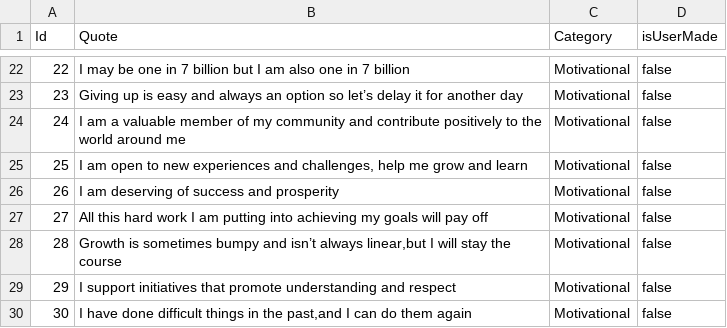
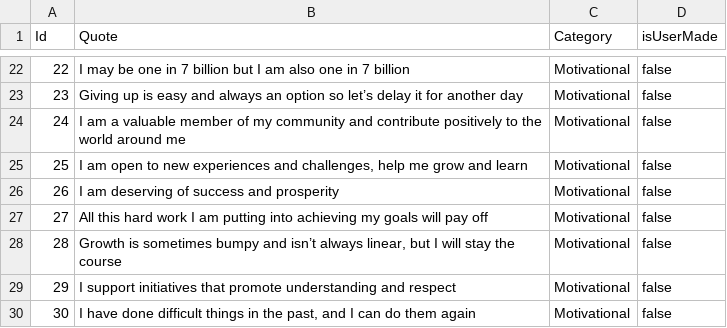
Before and after one commit to alexiargaez/DALAapp, a CSV file: data/affirmations.csv, drawn as a sheet; only a part is shown, gaps mark what is left out.

```diff
--- a/data/affirmations.csv
+++ b/data/affirmations.csv
@@ -27,4 +27,4 @@ Id,Quote,Category,isUserMade
 27,All this hard work I am putting into achieving my goals will pay off,Motivational,false
-28,"Growth is sometimes bumpy and isn’t always linear,but I will stay the course",Motivational,false
+28,"Growth is sometimes bumpy and isn’t always linear, but I will stay the course",Motivational,false
 29,I support initiatives that promote understanding and respect,Motivational,false
-30,"I have done difficult things in the past,and I can do them again",Motivational,false
+30,"I have done difficult things in the past, and I can do them again",Motivational,false
```
Also changed, not shown: 3 other files.
